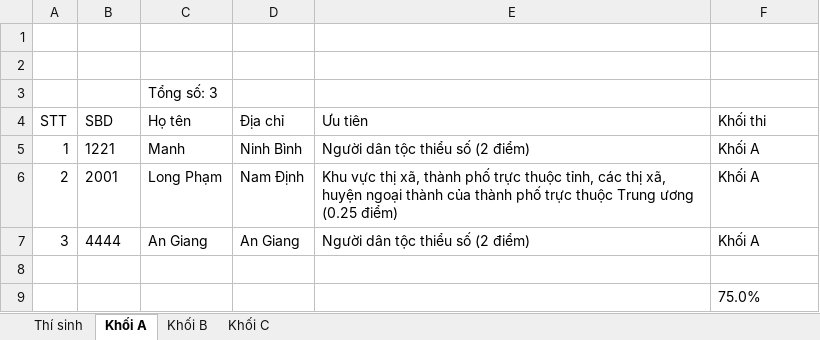
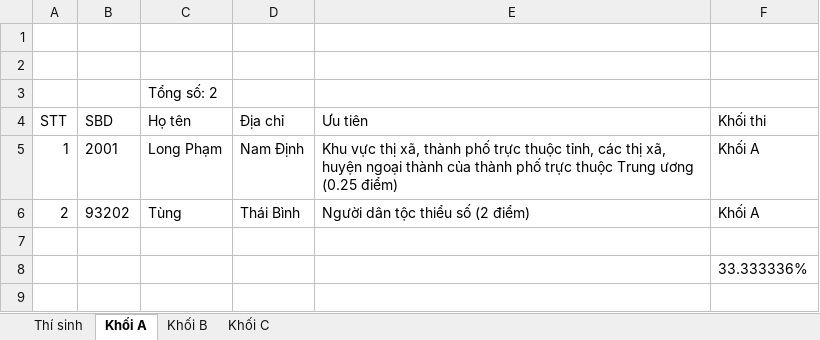
Before and after one commit to phamquanglong/QuanLyTuyenSinh_Nhom3, an Excel workbook: thisinh.xlsx, sheet Khối A, drawn as a sheet; values as stored, in another font and other column widths than the file's, no borders; removed rows and columns are numbered as before the commit, all else as after; the diff names each change by its address in the sheet, - before the commit and + after, or states it on an @@ line.

```diff
--- a/thisinh.xlsx (sheet Khối A)
+++ b/thisinh.xlsx (sheet Khối A)
-C3 (Họ tên): Tổng số: 3
+C3 (Họ tên): Tổng số: 2
-row 5: 1 | 1221 | Manh | Ninh Bình | Người dân tộc thiểu số (2 điểm) | Khối A
-A5 (STT): 2
+A5 (STT): 1
-row 7: 3 | 4444 | An Giang | An Giang | Người dân tộc thiểu số (2 điểm) | Khối A
+row 6: 2 | 93202 | Tùng | Thái Bình | Người dân tộc thiểu số (2 điểm) | Khối A
-F8 (Khối thi): 75.0%
+F8 (Khối thi): 33.333336%
```
Also changed, not shown: sheet Thí sinh, sheet Khối B, sheet Khối C, 55 other files.
